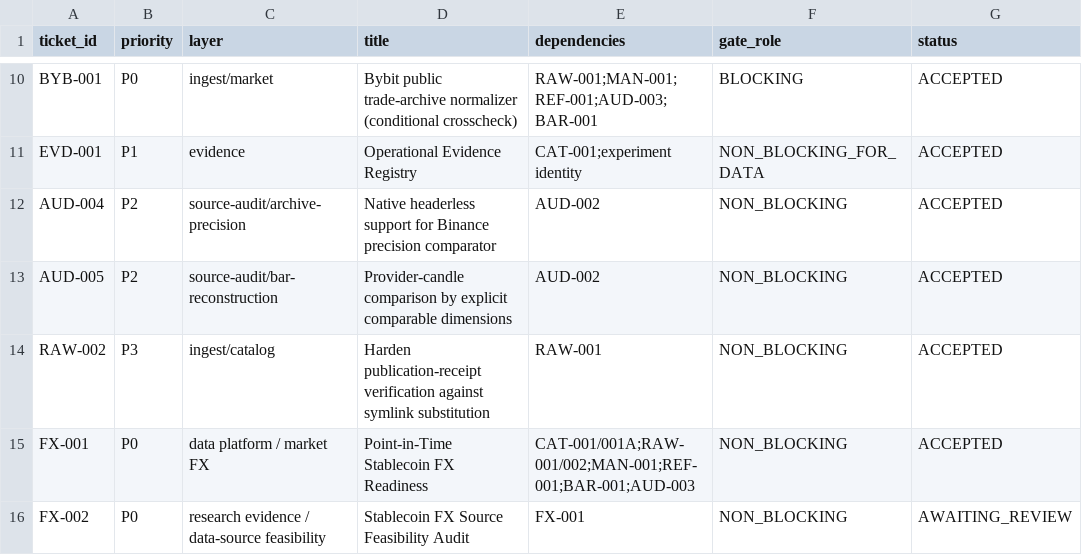
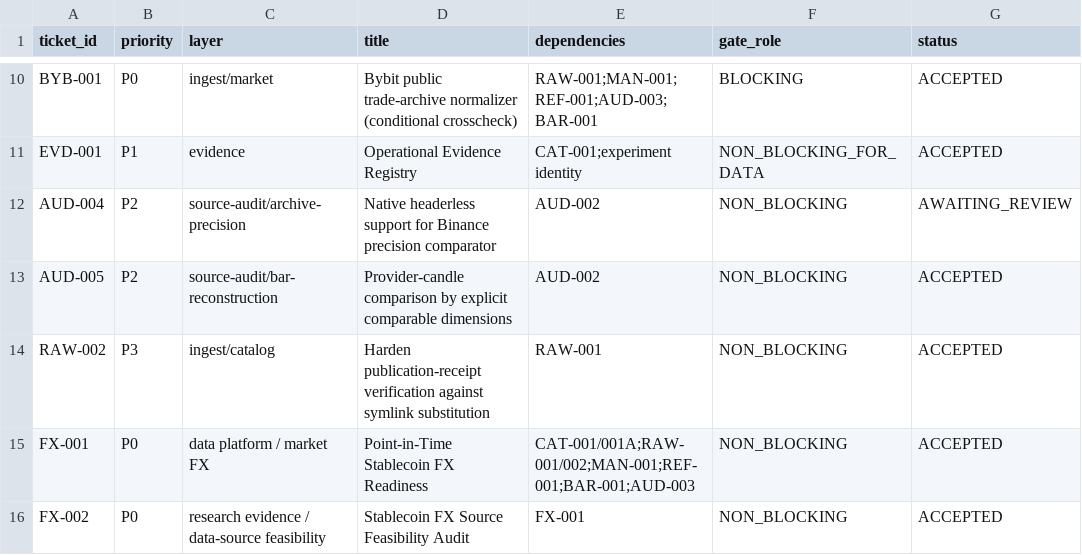
Before and after one commit to larslarsen/Crypto-Multifactor-Bot, a CSV file: docs/engineering/IMPLEMENTATION_BACKLOG.csv, drawn as a sheet; only a part is shown, gaps mark what is left out.

Commit message:
FX-002: acceptance publication - ACCEPTED, source recommendation NONE, Reviewer next actor

```diff
--- a/docs/engineering/IMPLEMENTATION_BACKLOG.csv
+++ b/docs/engineering/IMPLEMENTATION_BACKLOG.csv
@@ -11,3 +11,3 @@ BYB-001,P0,ingest/market,Bybit public trade-archive normalizer (conditional cros
 EVD-001,P1,evidence,Operational Evidence Registry,CAT-001;experiment identity,NON_BLOCKING_FOR_DATA,ACCEPTED
-AUD-004,P2,source-audit/archive-precision,Native headerless support for Binance precision comparator,AUD-002,NON_BLOCKING,ACCEPTED
+AUD-004,P2,source-audit/archive-precision,Native headerless support for Binance precision comparator,AUD-002,NON_BLOCKING,AWAITING_REVIEW
 AUD-005,P2,source-audit/bar-reconstruction,Provider-candle comparison by explicit comparable dimensions,AUD-002,NON_BLOCKING,ACCEPTED
@@ -15,2 +15,2 @@ RAW-002,P3,ingest/catalog,Harden publication-receipt verification against symlin
 FX-001,P0,data platform / market FX,Point-in-Time Stablecoin FX Readiness,CAT-001/001A;RAW-001/002;MAN-001;REF-001;BAR-001;AUD-003,NON_BLOCKING,ACCEPTED
-FX-002,P0,research evidence / data-source feasibility,Stablecoin FX Source Feasibility Audit,FX-001,NON_BLOCKING,AWAITING_REVIEW
+FX-002,P0,research evidence / data-source feasibility,Stablecoin FX Source Feasibility Audit,FX-001,NON_BLOCKING,ACCEPTED
```
Also changed, not shown: 6 other files.
